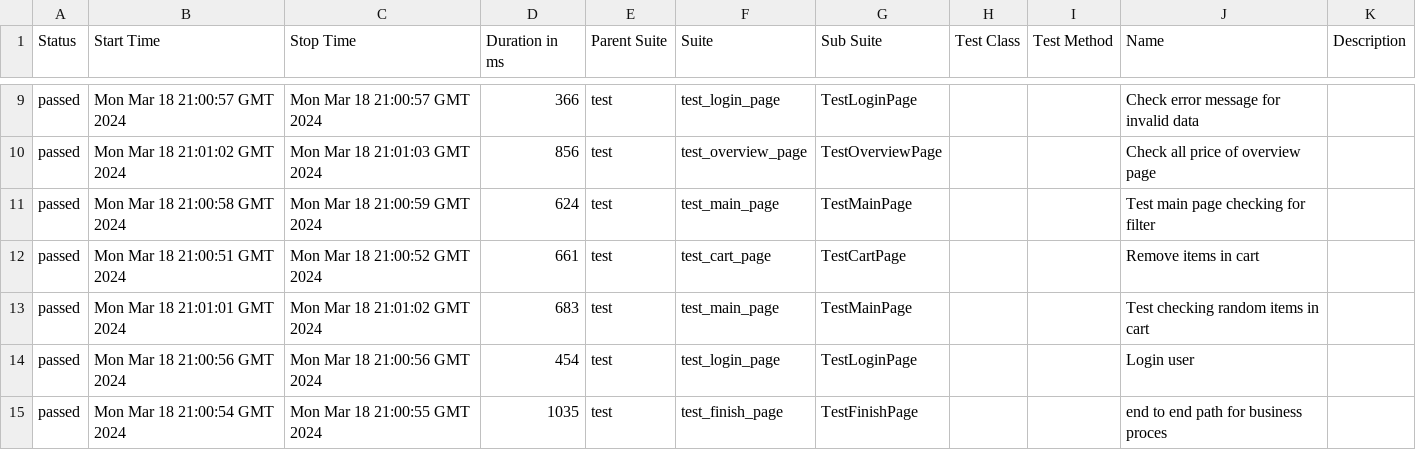
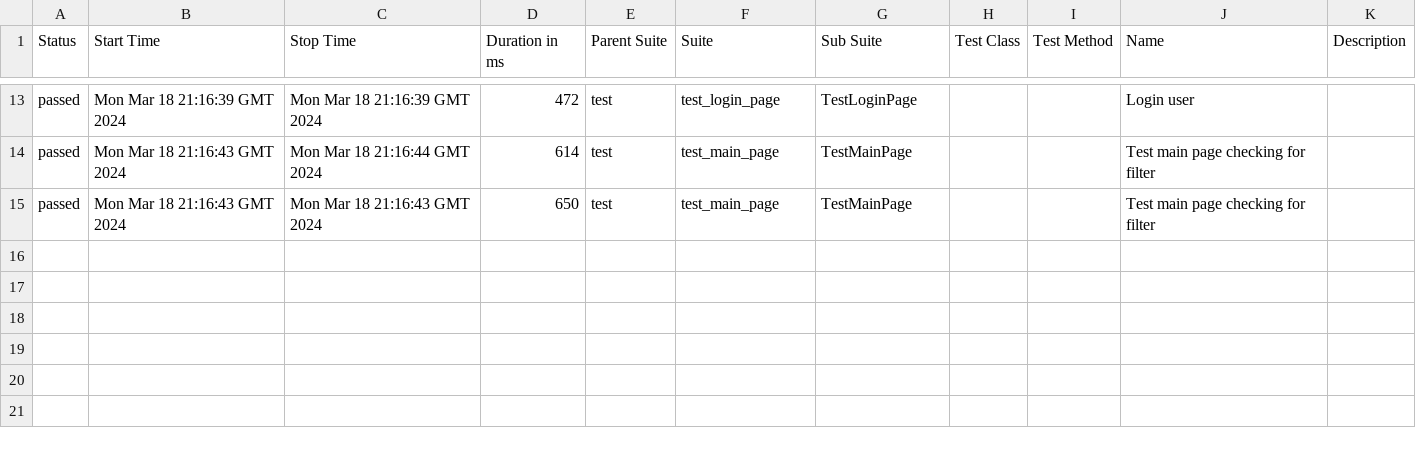
Before and after one commit to vladimirqw1221/test_ui, a CSV file: data/suites.csv, drawn as a sheet; only a part is shown, gaps mark what is left out; the diff covers the shown part only.

Commit message:
Deploying to gh-pages from @ vladimirqw1221/test_ui@cde4ee264a2bf3daa5fffd29b6122c1f46820b7e 🚀

```diff
--- a/data/suites.csv
+++ b/data/suites.csv
@@ -9,7 +13,3 @@
-"passed","Mon Mar 18 21:00:57 GMT 2024","Mon Mar 18 21:00:57 GMT 2024","366","test","test_login_page","TestLoginPage","","","Check error message for invalid data",""
-"passed","Mon Mar 18 21:01:02 GMT 2024","Mon Mar 18 21:01:03 GMT 2024","856","test","test_overview_page","TestOverviewPage","","","Check all price of  overview page",""
-"passed","Mon Mar 18 21:00:58 GMT 2024","Mon Mar 18 21:00:59 GMT 2024","624","test","test_main_page","TestMainPage","","","Test main page checking for filter",""
-"passed","Mon Mar 18 21:00:51 GMT 2024","Mon Mar 18 21:00:52 GMT 2024","661","test","test_cart_page","TestCartPage","","","Remove items in cart",""
-"passed","Mon Mar 18 21:01:01 GMT 2024","Mon Mar 18 21:01:02 GMT 2024","683","test","test_main_page","TestMainPage","","","Test checking random items in cart",""
-"passed","Mon Mar 18 21:00:56 GMT 2024","Mon Mar 18 21:00:56 GMT 2024","454","test","test_login_page","TestLoginPage","","","Login user",""
-"passed","Mon Mar 18 21:00:54 GMT 2024","Mon Mar 18 21:00:55 GMT 2024","1035","test","test_finish_page","TestFinishPage","","","end to end path for business proces",""
+"passed","Mon Mar 18 21:16:39 GMT 2024","Mon Mar 18 21:16:39 GMT 2024","472","test","test_login_page","TestLoginPage","","","Login user",""
+"passed","Mon Mar 18 21:16:43 GMT 2024","Mon Mar 18 21:16:44 GMT 2024","614","test","test_main_page","TestMainPage","","","Test main page checking for filter",""
+"passed","Mon Mar 18 21:16:43 GMT 2024","Mon Mar 18 21:16:43 GMT 2024","650","test","test_main_page","TestMainPage","","","Test main page checking for filter",""
```
Also changed, not shown: 4 added rows and 25 edited cells elsewhere in this file, data/behaviors.csv, 33 other files.
